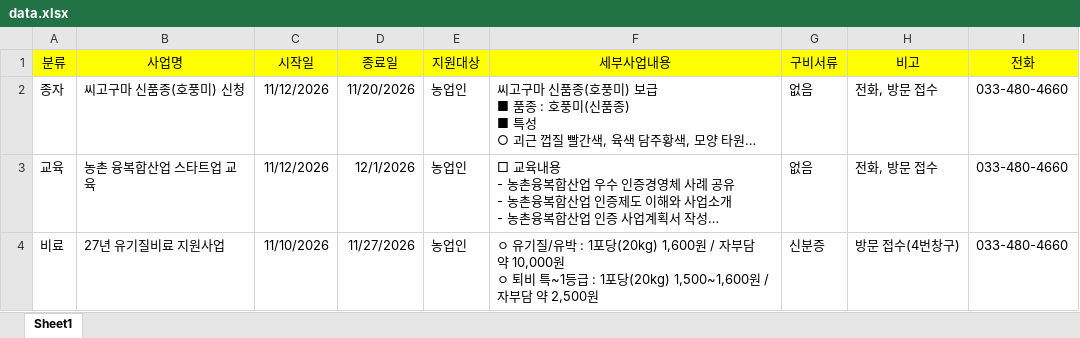
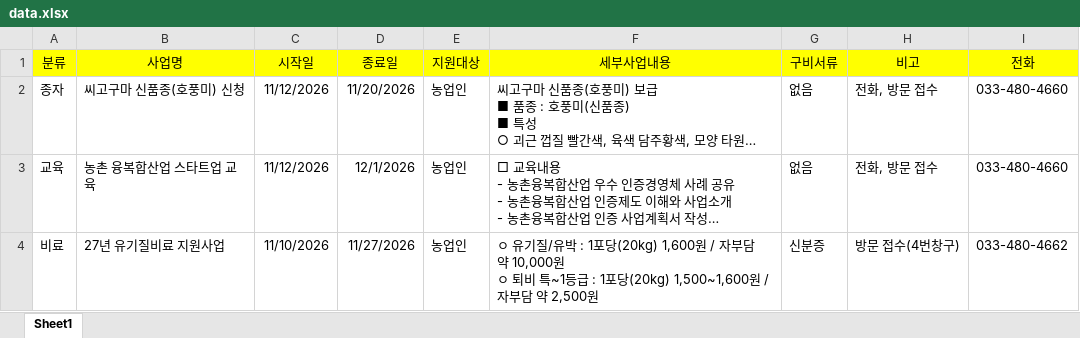
Before and after one commit to today072-yynn/yanggu-agri, an Excel workbook: data.xlsx, sheet Sheet1, drawn as a sheet; long unchanged cells end in …; values as stored, in another font and other column widths than the file's, no borders; the diff names each change by its address in the sheet, - before the commit and + after, or states it on an @@ line.

Commit message:
Add files via upload

```diff
--- a/data.xlsx (sheet Sheet1)
+++ b/data.xlsx (sheet Sheet1)
-I4 (전화): 033-480-4660
+I4 (전화): 033-480-4662
```
